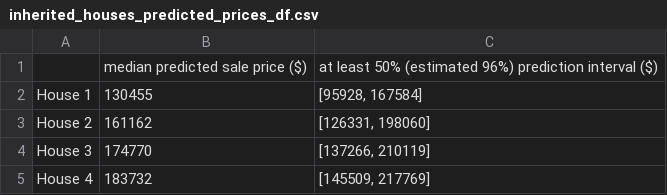
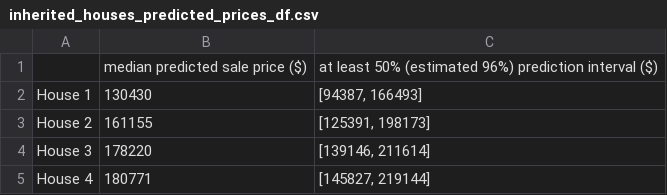
Before and after one commit to MatthewBayfield/heritage_housing_issues, a CSV file: src/ml/inherited_houses_predicted_prices_df.csv, drawn as a sheet.

```diff
--- a/src/ml/inherited_houses_predicted_prices_df.csv
+++ b/src/ml/inherited_houses_predicted_prices_df.csv
@@ -1,5 +1,5 @@
 ,median predicted sale price ($),at least 50% (estimated 96%) prediction interval ($)
-House 1,130455,"[95928, 167584]"
-House 2,161162,"[126331, 198060]"
-House 3,174770,"[137266, 210119]"
-House 4,183732,"[145509, 217769]"
+House 1,130430,"[94387, 166493]"
+House 2,161155,"[125391, 198173]"
+House 3,178220,"[139146, 211614]"
+House 4,180771,"[145827, 219144]"
```
Also changed, not shown: src/ml/feature_importances_df.csv, src/ml/test_set_df.csv, 6 other files.
